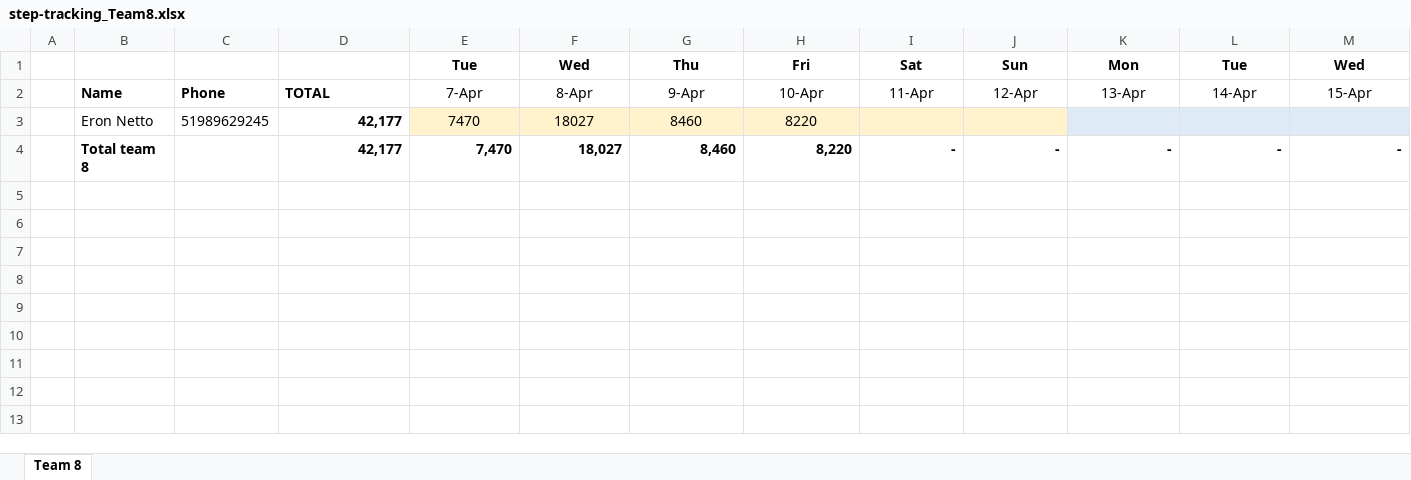
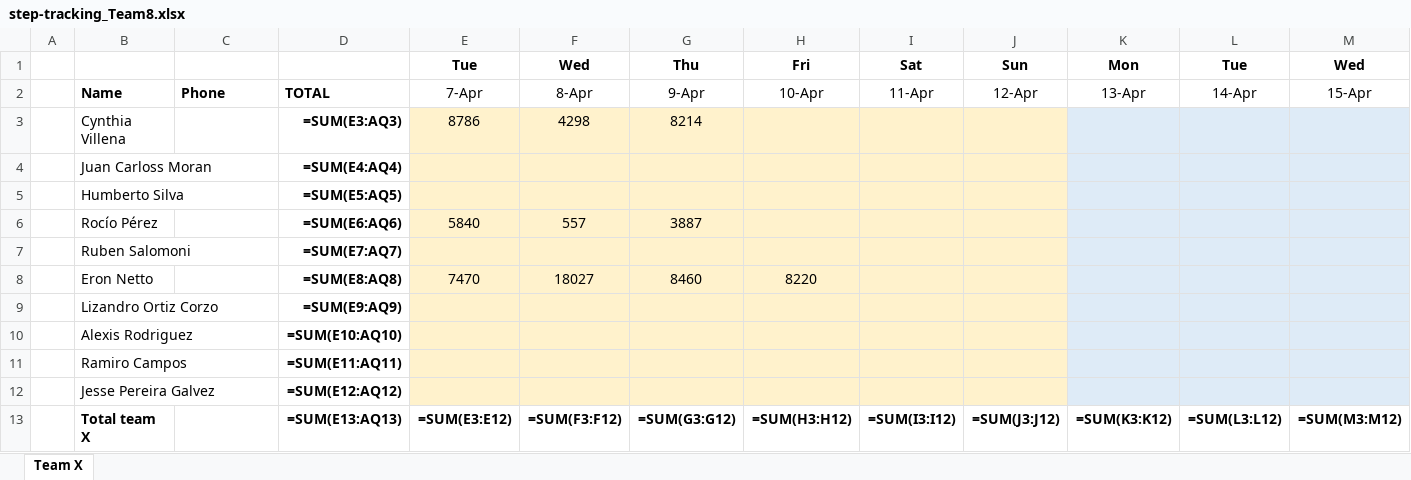
Before and after one commit to eronbfr/Team-8-STC-Nokia, an Excel workbook: step-tracking_Team8.xlsx, sheet Team X, drawn as a sheet; only a part is shown; values as stored, in another font and other column widths than the file's, no borders; formulas without a stored value are shown as written; removed rows and columns are numbered as before the commit, all else as after; rows hold the shown columns only; the diff names each change by its address in the sheet, - before the commit and + after, or states it on an @@ line.

```diff
--- a/step-tracking_Team8.xlsx (sheet Team X)
+++ b/step-tracking_Team8.xlsx (sheet Team X)
-sheet tab: Team 8
+sheet tab: Team X
+row 3:  | Cynthia Villena |  | =SUM(E3:AQ3) | 8786 | 4298 | 8214
+row 4:  | Juan Carloss Moran |  | =SUM(E4:AQ4)
+row 5:  | Humberto Silva |  | =SUM(E5:AQ5)
+row 6:  | Rocío Pérez |  | =SUM(E6:AQ6) | 5840 | 557 | 3887
+row 7:  | Ruben Salomoni |  | =SUM(E7:AQ7)
-C8: 51989629245
+C8: (empty)
-D8: 42,177
+D8: =SUM(E8:AQ8)
-row 4:  | Total team 8 |  | 42,177 | 7,470 | 18,027 | 8,460 | 8,220 | - | - | - | - | -
+row 9:  | Lizandro Ortiz Corzo |  | =SUM(E9:AQ9)
+row 10:  | Alexis Rodriguez |  | =SUM(E10:AQ10)
+row 11:  | Ramiro Campos |  | =SUM(E11:AQ11)
+row 12:  | Jesse Pereira Galvez |  | =SUM(E12:AQ12)
+row 13:  | Total team X |  | =SUM(E13:AQ13) | =SUM(E3:E12) | =SUM(F3:F12) | =SUM(G3:G12) | =SUM(H3:H12) | =SUM(I3:I12) | =SUM(J3:J12) | =SUM(K3:K12) | =SUM(L3:L12) | =SUM(M3:M12)
```
Also changed, not shown: 1 other file.
